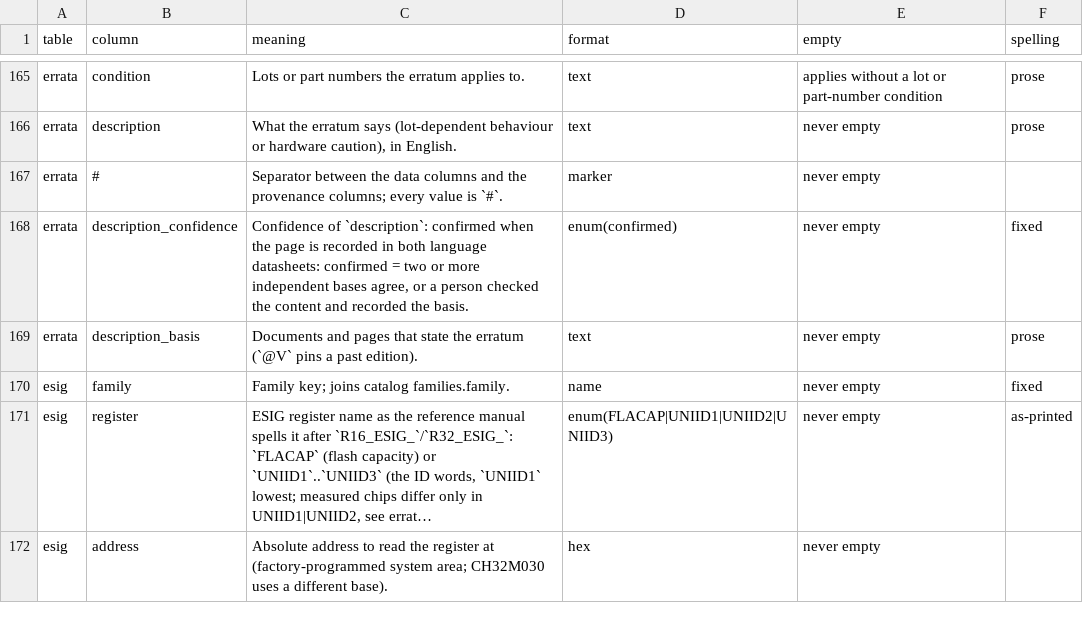
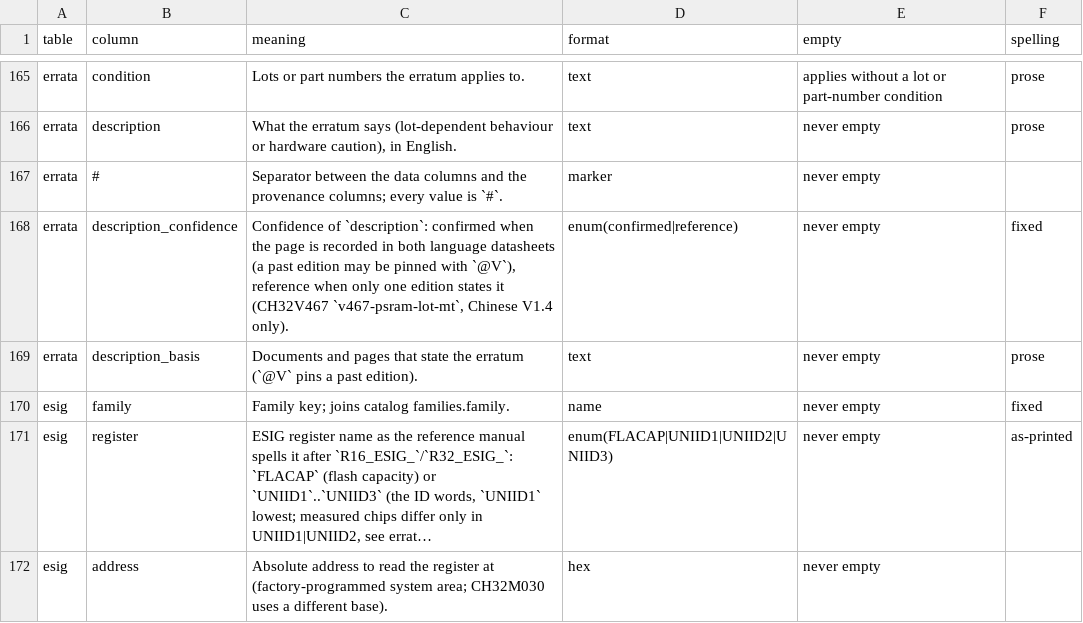
Before and after one commit to ch32-riscv-ug/ch32-device-data, a CSV file: index/columns.csv, drawn as a sheet; only a part is shown, gaps mark what is left out; long unchanged cells end in ….

Commit message:
errata: v467-psram-lot の中文版の根拠を V1.3 に固定、description_confidence に reference を許す
fb7ece6 の続き（check_tables が columns.csv の enum で落ちていたのを見落としてコミットした）。

- 中文版 V1.4 は v467-psram-lot の記述を新しいロット条件（v467-psram-lot-mt）に書き換えたので、
  旧来の行の中文版の根拠を CH32V407DS0.PDF@V1.3 p.70 と過去の版に固定する（英語版は現行で同じ記述）
- index/columns.csv: errata.description_confidence を enum(confirmed|reference) に
  （中文版だけが言う v467-psram-lot-mt は reference）

```diff
--- a/index/columns.csv
+++ b/index/columns.csv
@@ -167,3 +167,3 @@ errata,description,"What the erratum says (lot-dependent behaviour or hardware c
 errata,#,Separator between the data columns and the provenance columns; every value is `#`.,marker,never empty,
-errata,description_confidence,"Confidence of `description`: confirmed when the page is recorded in both language datasheets: confirmed = two or more independent bases agree, or a person checked the content and recorded the basis.",enum(confirmed),never empty,fixed
+errata,description_confidence,"Confidence of `description`: confirmed when the page is recorded in both language datasheets (a past edition may be pinned with `@V`), reference when only one edition states it (CH32V467 `v467-psram-lot-mt`, Chinese V1.4 only).",enum(confirmed|reference),never empty,fixed
 errata,description_basis,Documents and pages that state the erratum (`@V` pins a past edition).,text,never empty,prose
```
Also changed, not shown: curated/errata.csv, index/errata.csv, 2 other files.
